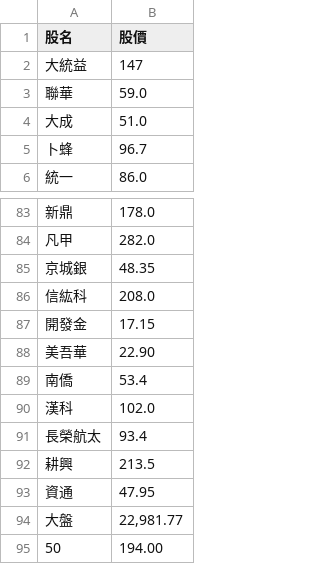
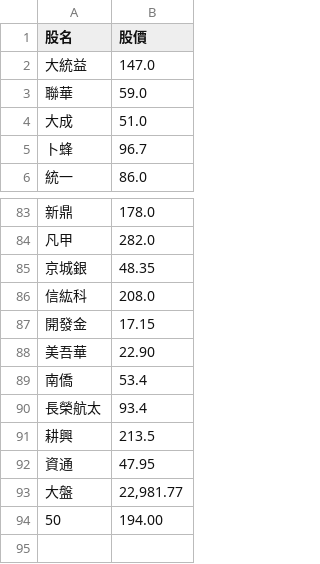
Before and after one commit to biung-od/18, a CSV file: final.csv, drawn as a sheet; only a part is shown, gaps mark what is left out.

```diff
--- a/final.csv
+++ b/final.csv
@@ -1,3 +1,3 @@
 股名,股價
-大統益,147
+大統益,147.0
 聯華,59.0
@@ -89,3 +89,2 @@
 南僑,53.4
-漢科,102.0
 長榮航太,93.4
```
Also changed, not shown: 1 other file.
